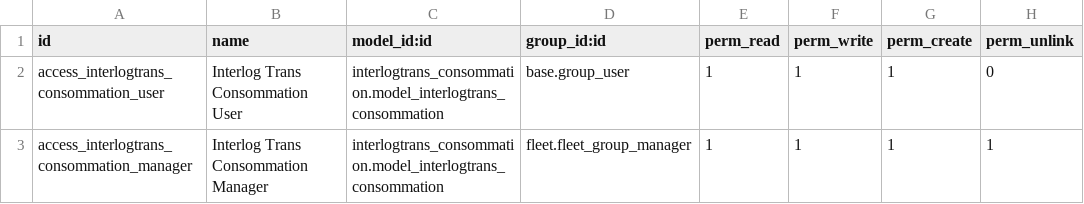
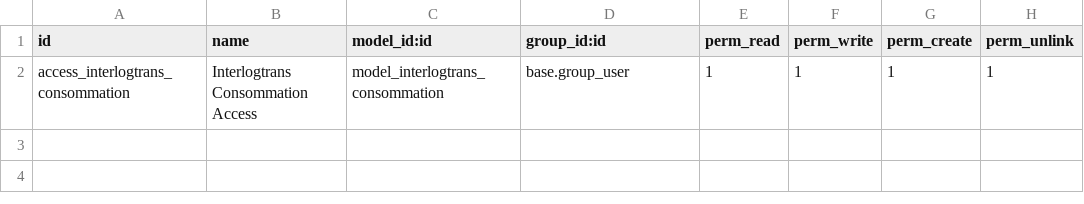
Before and after one commit to Reversecube/interlogtrans_consommation, a CSV file: security/ir.model.access.csv, drawn as a sheet.

```diff
--- a/security/ir.model.access.csv
+++ b/security/ir.model.access.csv
@@ -1,3 +1,2 @@
 id,name,model_id:id,group_id:id,perm_read,perm_write,perm_create,perm_unlink
-access_interlogtrans_consommation_user,Interlog Trans Consommation User,interlogtrans_consommation.model_interlogtrans_consommation,base.group_user,1,1,1,0
-access_interlogtrans_consommation_manager,Interlog Trans Consommation Manager,interlogtrans_consommation.model_interlogtrans_consommation,fleet.fleet_group_manager,1,1,1,1
+access_interlogtrans_consommation,Interlogtrans Consommation Access,model_interlogtrans_consommation,base.group_user,1,1,1,1
```
Also changed, not shown: 6 other files.
